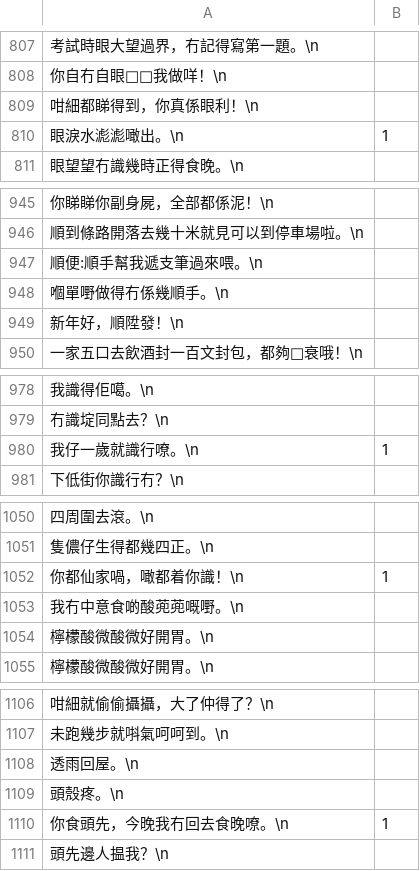
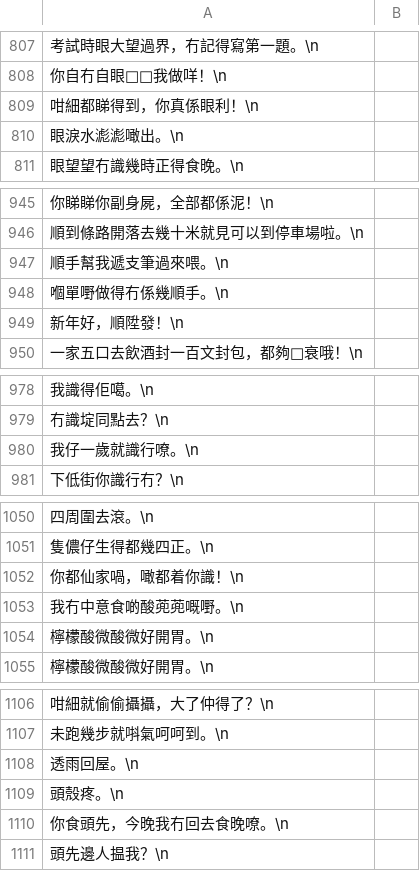
Before and after one commit to JyutdictEB/FJZBWordExtractor, a CSV file: Hamdim-ci-laigi.csv, drawn as a sheet; only a part is shown, gaps mark what is left out; the diff covers the shown part only.

```diff
--- a/Hamdim-ci-laigi.csv
+++ b/Hamdim-ci-laigi.csv
@@ -810 +810 @@
-      眼淚水滮滮噉出。\n,	1	
+      眼淚水滮滮噉出。\n,
@@ -947 +947 @@
-      順便:順手幫我遞支筆過來喂。\n,		
+      順手幫我遞支筆過來喂。\n,
@@ -980 +980 @@
-      我仔一歲就識行嘹。\n,	1	
+      我仔一歲就識行嘹。\n,
@@ -1052 +1052 @@
-      你都仙家喎，噉都着你識！\n,	1	
+      你都仙家喎，噉都着你識！\n,
@@ -1110 +1110 @@
-      你食頭先，今晚我冇回去食晚嘹。\n,	1	
+      你食頭先，今晚我冇回去食晚嘹。\n,
```
Also changed, not shown: 23 edited cells elsewhere in this file.
